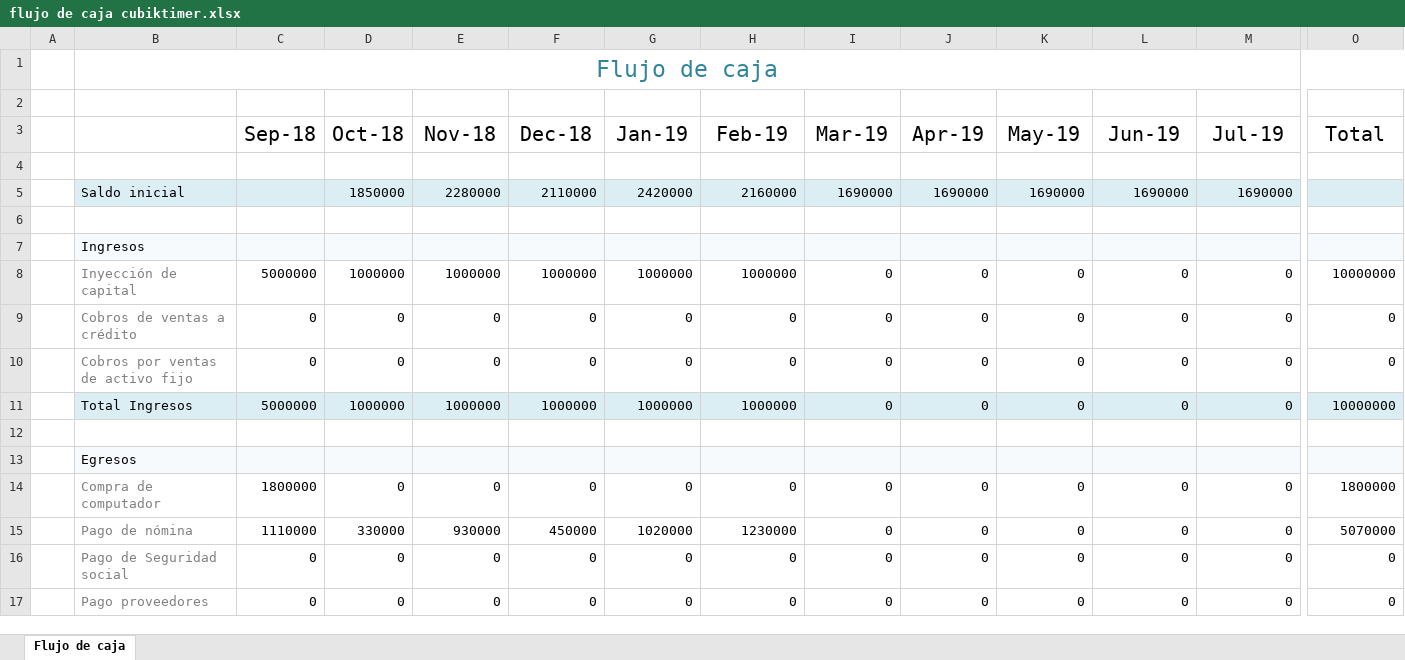
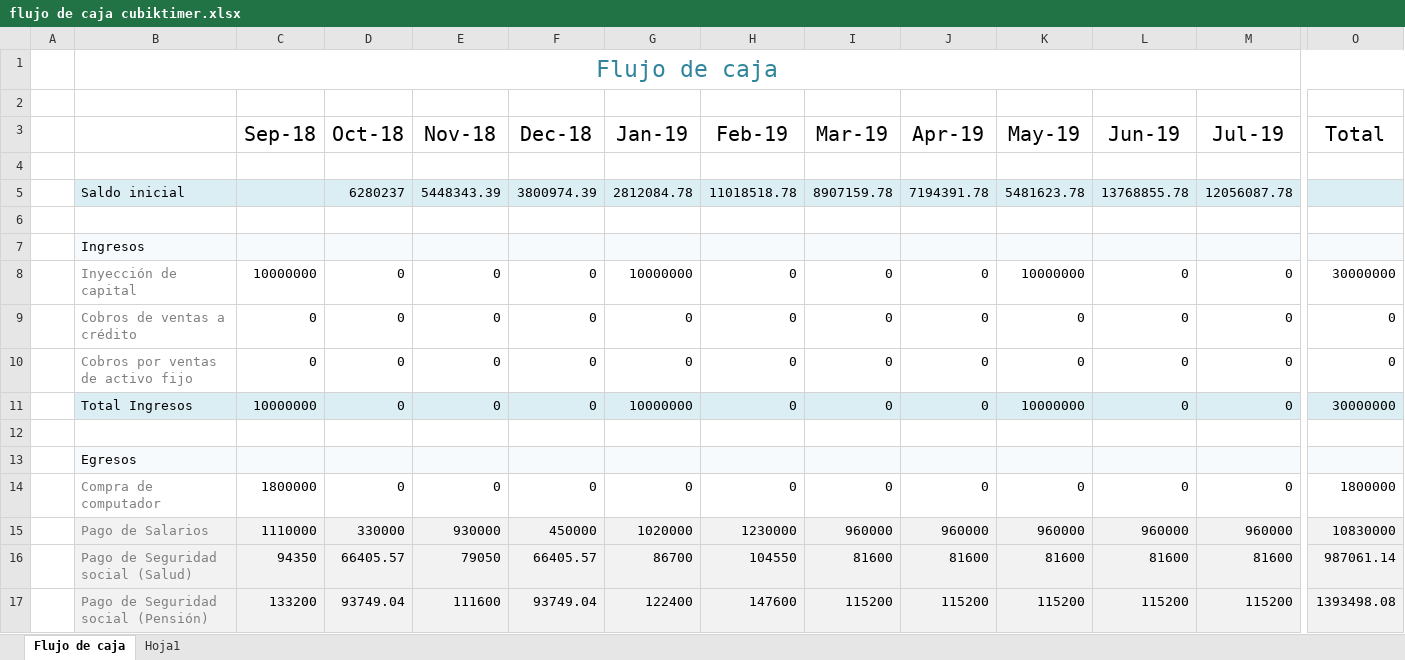
Before and after one commit to njarizas/cubiktimer, an Excel workbook: src/main/webapp/resources/docs/flujo de caja cubiktimer.xlsx, sheet Flujo de caja, drawn as a sheet; only a part is shown, gaps mark what is left out; the shorter side is filled out with more unchanged rows; values as stored, in another font and other column widths than the file's, no borders; table styles not drawn; removed rows and columns are numbered as before the commit, all else as after; rows hold the shown columns only; the diff covers the shown part only; the diff names each change by its address in the sheet, - before the commit and + after, or states it on an @@ line.

```diff
--- a/src/main/webapp/resources/docs/flujo de caja cubiktimer.xlsx (sheet Flujo de caja)
+++ b/src/main/webapp/resources/docs/flujo de caja cubiktimer.xlsx (sheet Flujo de caja)
+sheet tab: Hoja1
-D5 (Oct-18): 1850000
+D5 (Oct-18): 6280237
-E5 (Nov-18): 2280000
+E5 (Nov-18): 5448343.39
-F5 (Dec-18): 2110000
+F5 (Dec-18): 3800974.39
-G5 (Jan-19): 2420000
+G5 (Jan-19): 2812084.78
-H5 (Feb-19): 2160000
+H5 (Feb-19): 11018518.78
-I5 (Mar-19): 1690000
+I5 (Mar-19): 8907159.78
-J5 (Apr-19): 1690000
+J5 (Apr-19): 7194391.78
-K5 (May-19): 1690000
+K5 (May-19): 5481623.78
-L5 (Jun-19): 1690000
+L5 (Jun-19): 13768855.78
-M5 (Jul-19): 1690000
+M5 (Jul-19): 12056087.78
-C8 (Sep-18): 5000000
+C8 (Sep-18): 10000000
-D8 (Oct-18): 1000000
+D8 (Oct-18): 0
-E8 (Nov-18): 1000000
+E8 (Nov-18): 0
-F8 (Dec-18): 1000000
+F8 (Dec-18): 0
-G8 (Jan-19): 1000000
+G8 (Jan-19): 10000000
-H8 (Feb-19): 1000000
+H8 (Feb-19): 0
-K8 (May-19): 0
+K8 (May-19): 10000000
-O8 (Total): 10000000
+O8 (Total): 30000000
-C11 (Sep-18): 5000000
+C11 (Sep-18): 10000000
-D11 (Oct-18): 1000000
+D11 (Oct-18): 0
-E11 (Nov-18): 1000000
+E11 (Nov-18): 0
-F11 (Dec-18): 1000000
+F11 (Dec-18): 0
-G11 (Jan-19): 1000000
+G11 (Jan-19): 10000000
-H11 (Feb-19): 1000000
+H11 (Feb-19): 0
-K11 (May-19): 0
+K11 (May-19): 10000000
-O11 (Total): 10000000
+O11 (Total): 30000000
-row 15:  | Pago de nómina | 1110000 | 330000 | 930000 | 450000 | 1020000 | 1230000 | 0 | 0 | 0 | 0 | 0 | 5070000
-row 16:  | Pago de Seguridad social | 0 | 0 | 0 | 0 | 0 | 0 | 0 | 0 | 0 | 0 | 0 | 0
+row 15:  | Pago de Salarios | 1110000 | 330000 | 930000 | 450000 | 1020000 | 1230000 | 960000 | 960000 | 960000 | 960000 | 960000 | 10830000
+row 16:  | Pago de Seguridad social (Salud) | 94350 | 66405.57 | 79050 | 66405.57 | 86700 | 104550 | 81600 | 81600 | 81600 | 81600 | 81600 | 987061.14
+row 17:  | Pago de Seguridad social (Pensión) | 133200 | 93749.04 | 111600 | 93749.04 | 122400 | 147600 | 115200 | 115200 | 115200 | 115200 | 115200 | 1393498.08
```
Also changed, not shown: 5 added rows and 54 edited cells elsewhere in this sheet, 49 other files.
